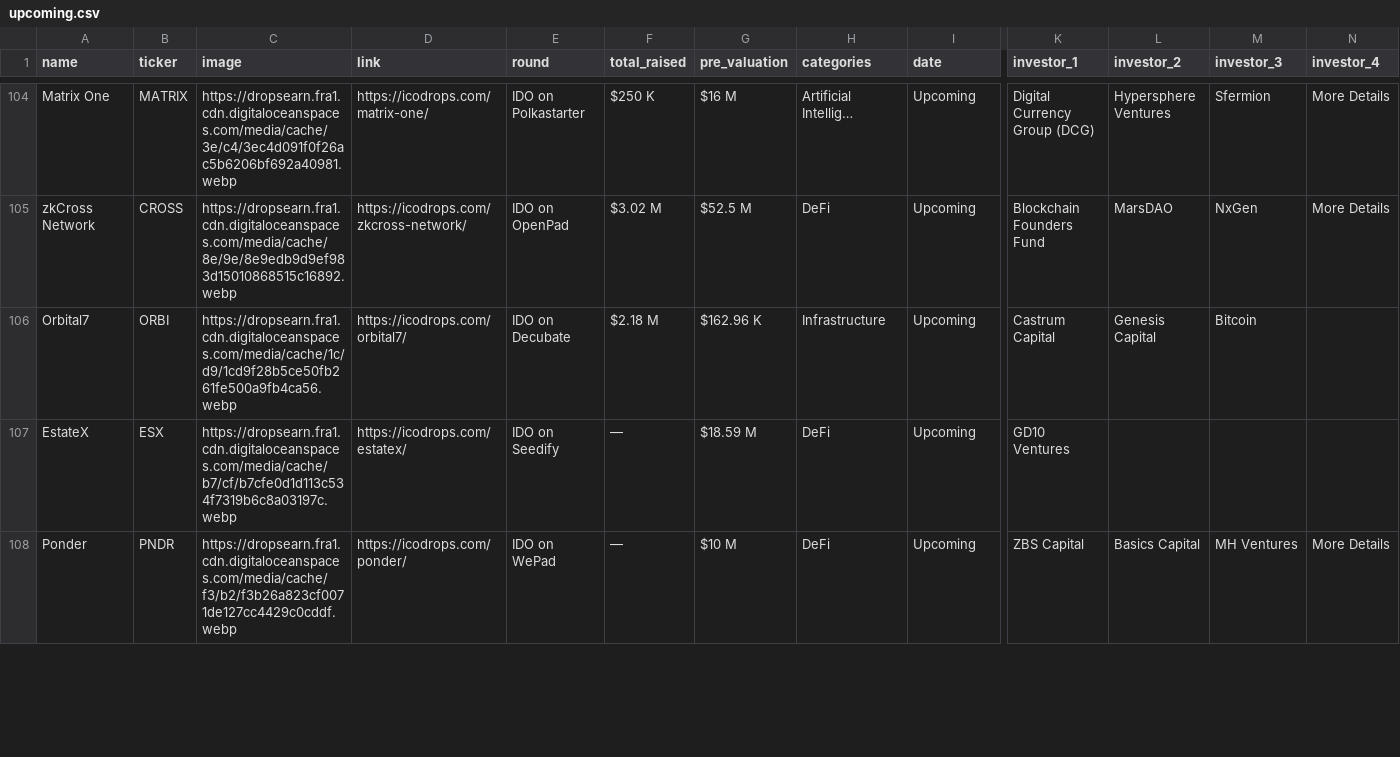
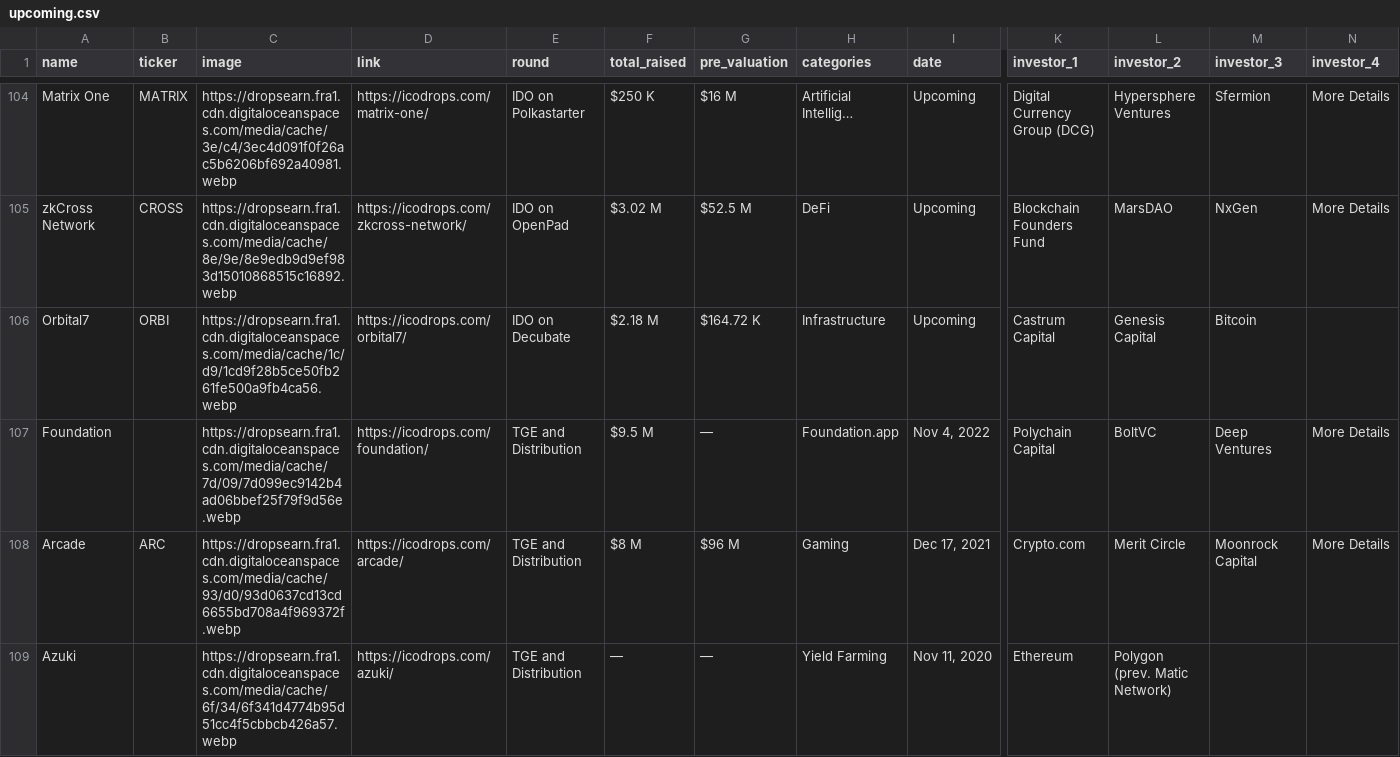
Before and after one commit to Fedric-Reform/ICO-IDO-Dashboard, a CSV file: upcoming.csv, drawn as a sheet; only a part is shown, gaps mark what is left out; the shorter side is filled out with more unchanged rows; rows hold the shown columns only; the diff covers the shown part only; the diff names each change by its address in the sheet, - before the commit and + after, or states it on an @@ line.

```diff
--- a/upcoming.csv
+++ b/upcoming.csv
-G106 (pre_valuation): $162.96 K
+G106 (pre_valuation): $164.72 K
+row 107: Foundation |  | https://dropsearn.fra1.cdn.digitaloceanspaces.com/media/cache/7d/09/7d099ec9142b4ad06bbef25f79f9d56e.webp | https://icodrops.com/foundation/ | TGE and Distribution | $9.5 M | — | Foundation.app | Nov 4, 2022 | Polychain Capital | BoltVC | Deep Ventures | More Details
+row 108: Arcade | ARC | https://dropsearn.fra1.cdn.digitaloceanspaces.com/media/cache/93/d0/93d0637cd13cd6655bd708a4f969372f.webp | https://icodrops.com/arcade/ | TGE and Distribution | $8 M | $96 M | Gaming | Dec 17, 2021 | Crypto.com | Merit Circle | Moonrock Capital | More Details
+row 109: Azuki |  | https://dropsearn.fra1.cdn.digitaloceanspaces.com/media/cache/6f/34/6f341d4774b95d51cc4f5cbbcb426a57.webp | https://icodrops.com/azuki/ | TGE and Distribution | — | — | Yield Farming | Nov 11, 2020 | Ethereum | Polygon (prev. Matic Network)
```
Also changed, not shown: 1 added row, 1 removed row and 84 edited cells elsewhere in this file, active.csv, icostats.csv.
